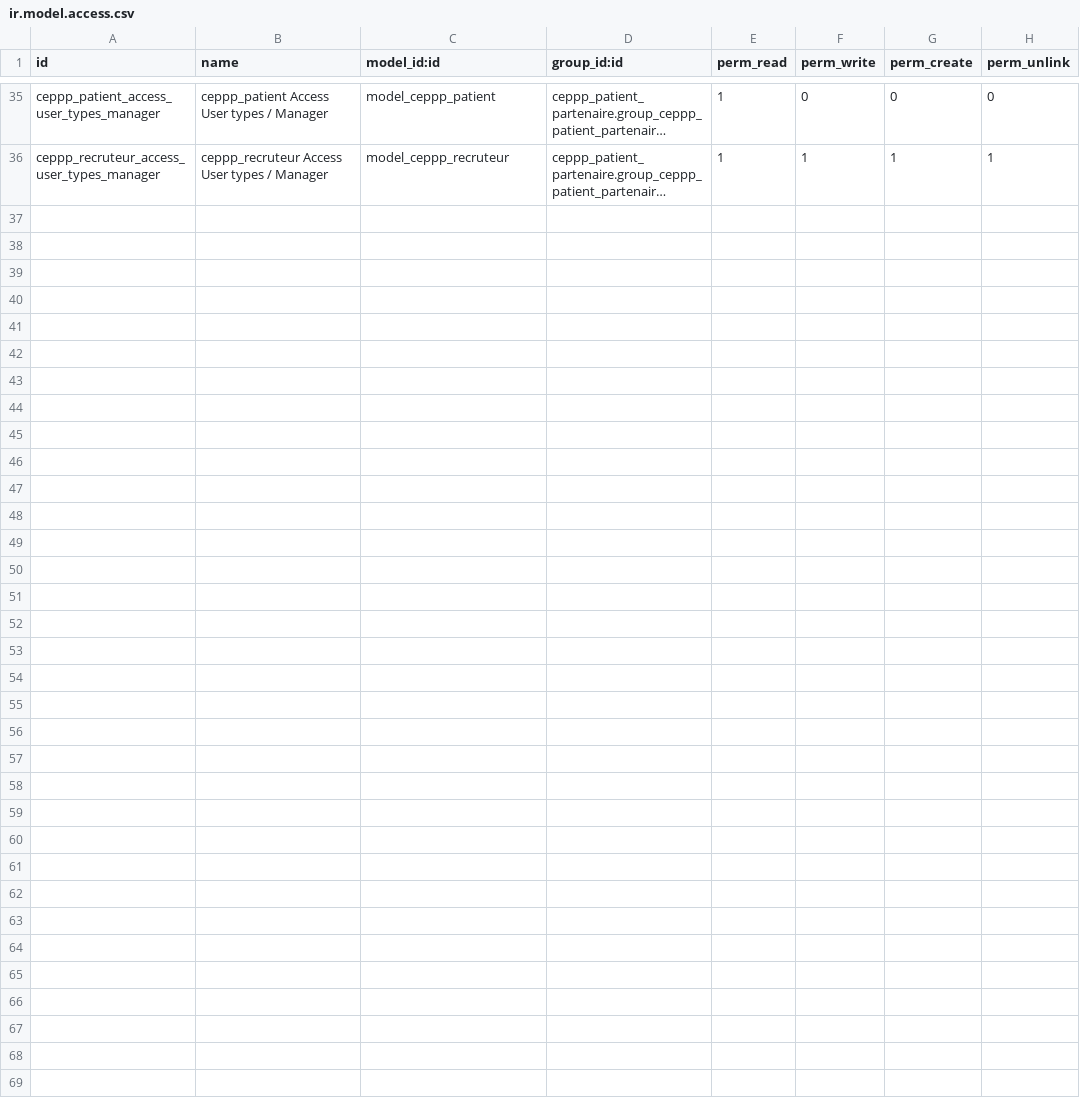
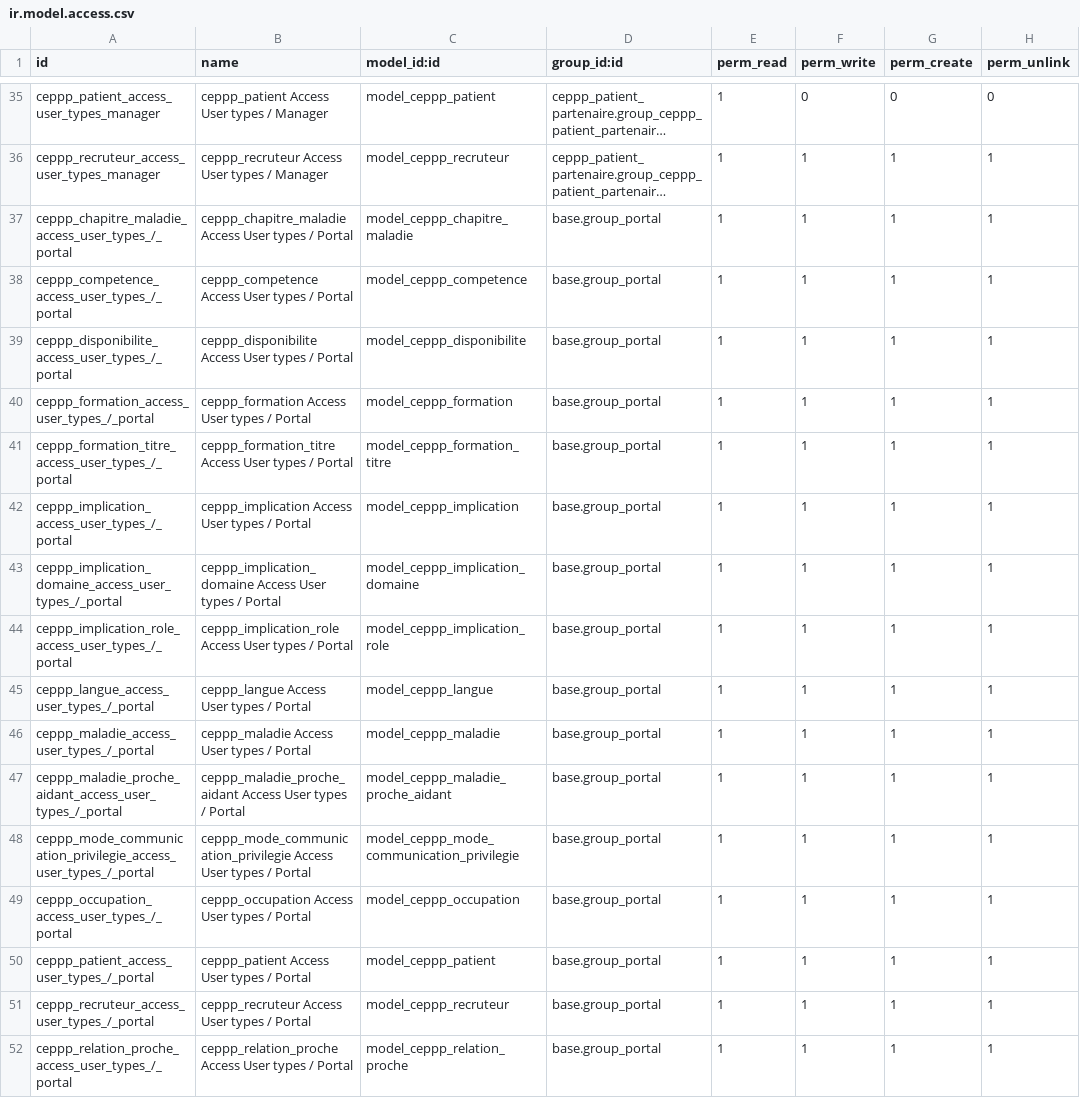
Before and after one commit to SanteLibre/erplibre-ceppp-addons, a CSV file: ceppp_patient_partenaire/security/ir.model.access.csv, drawn as a sheet; only a part is shown, gaps mark what is left out; long unchanged cells end in …; the diff names each change by its address in the sheet, - before the commit and + after, or states it on an @@ line.

Commit message:
WIP wrong permission

```diff
--- a/ceppp_patient_partenaire/security/ir.model.access.csv
+++ b/ceppp_patient_partenaire/security/ir.model.access.csv
+row 37: ceppp_chapitre_maladie_access_user_types_/_portal | ceppp_chapitre_maladie Access User types / Portal | model_ceppp_chapitre_maladie | base.group_portal | 1 | 1 | 1 | 1
+row 38: ceppp_competence_access_user_types_/_portal | ceppp_competence Access User types / Portal | model_ceppp_competence | base.group_portal | 1 | 1 | 1 | 1
+row 39: ceppp_disponibilite_access_user_types_/_portal | ceppp_disponibilite Access User types / Portal | model_ceppp_disponibilite | base.group_portal | 1 | 1 | 1 | 1
+row 40: ceppp_formation_access_user_types_/_portal | ceppp_formation Access User types / Portal | model_ceppp_formation | base.group_portal | 1 | 1 | 1 | 1
+row 41: ceppp_formation_titre_access_user_types_/_portal | ceppp_formation_titre Access User types / Portal | model_ceppp_formation_titre | base.group_portal | 1 | 1 | 1 | 1
+row 42: ceppp_implication_access_user_types_/_portal | ceppp_implication Access User types / Portal | model_ceppp_implication | base.group_portal | 1 | 1 | 1 | 1
+row 43: ceppp_implication_domaine_access_user_types_/_portal | ceppp_implication_domaine Access User types / Portal | model_ceppp_implication_domaine | base.group_portal | 1 | 1 | 1 | 1
+row 44: ceppp_implication_role_access_user_types_/_portal | ceppp_implication_role Access User types / Portal | model_ceppp_implication_role | base.group_portal | 1 | 1 | 1 | 1
+row 45: ceppp_langue_access_user_types_/_portal | ceppp_langue Access User types / Portal | model_ceppp_langue | base.group_portal | 1 | 1 | 1 | 1
+row 46: ceppp_maladie_access_user_types_/_portal | ceppp_maladie Access User types / Portal | model_ceppp_maladie | base.group_portal | 1 | 1 | 1 | 1
+row 47: ceppp_maladie_proche_aidant_access_user_types_/_portal | ceppp_maladie_proche_aidant Access User types / Portal | model_ceppp_maladie_proche_aidant | base.group_portal | 1 | 1 | 1 | 1
+row 48: ceppp_mode_communication_privilegie_access_user_types_/_portal | ceppp_mode_communication_privilegie Access User types / Portal | model_ceppp_mode_communication_privilegie | base.group_portal | 1 | 1 | 1 | 1
+row 49: ceppp_occupation_access_user_types_/_portal | ceppp_occupation Access User types / Portal | model_ceppp_occupation | base.group_portal | 1 | 1 | 1 | 1
+row 50: ceppp_patient_access_user_types_/_portal | ceppp_patient Access User types / Portal | model_ceppp_patient | base.group_portal | 1 | 1 | 1 | 1
+row 51: ceppp_recruteur_access_user_types_/_portal | ceppp_recruteur Access User types / Portal | model_ceppp_recruteur | base.group_portal | 1 | 1 | 1 | 1
+row 52: ceppp_relation_proche_access_user_types_/_portal | ceppp_relation_proche Access User types / Portal | model_ceppp_relation_proche | base.group_portal | 1 | 1 | 1 | 1
```
